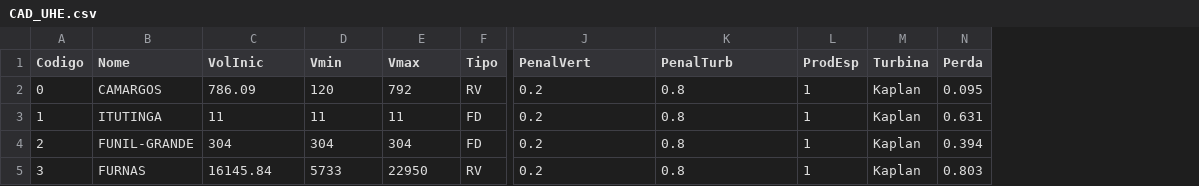
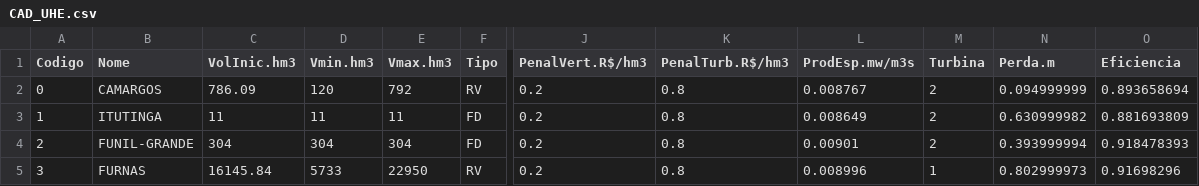
Before and after one commit to carlosribeiro06/labdessem_rust, a CSV file: examples/24Barras/CAD/CAD_UHE.csv, drawn as a sheet; only a part is shown, gaps mark what is left out; removed rows and columns are numbered as before the commit, all else as after; the diff names each change by its address in the sheet, - before the commit and + after, or states it on an @@ line.

```diff
--- a/examples/24Barras/CAD/CAD_UHE.csv
+++ b/examples/24Barras/CAD/CAD_UHE.csv
-column L (ProdEsp), rows 2-5: all 1
+column L (ProdEsp.mw/m3s), rows 2-5: 0.008767 | 0.008649 | 0.00901 | 0.008996
-column N (Perda), rows 2-5: 0.095 | 0.631 | 0.394 | 0.803
+column N (Perda.m), rows 2-5: 0.094999999 | 0.630999982 | 0.393999994 | 0.802999973
+column O (Eficiencia), rows 2-5: 0.893658694 | 0.881693809 | 0.918478393 | 0.91698296
-C1: VolInic
+C1: VolInic.hm3
-D1: Vmin
+D1: Vmin.hm3
-E1: Vmax
+E1: Vmax.hm3
-J1: PenalVert
+J1: PenalVert.R$/hm3
-K1: PenalTurb
+K1: PenalTurb.R$/hm3
-M2:M4 (Turbina): Kaplan
+M2:M4 (Turbina): 2
-M5 (Turbina): Kaplan
+M5 (Turbina): 1
```
Also changed, not shown: examples/24Barras/CAD/CAD_UNID_UTE.csv, examples/24Barras/OPER/OPER_CARGA_BARRA.csv, 15 other files.
